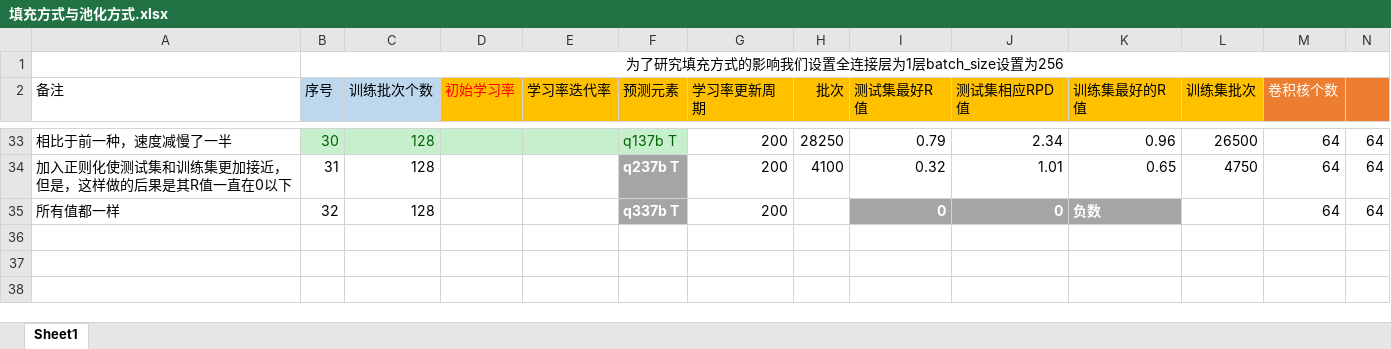
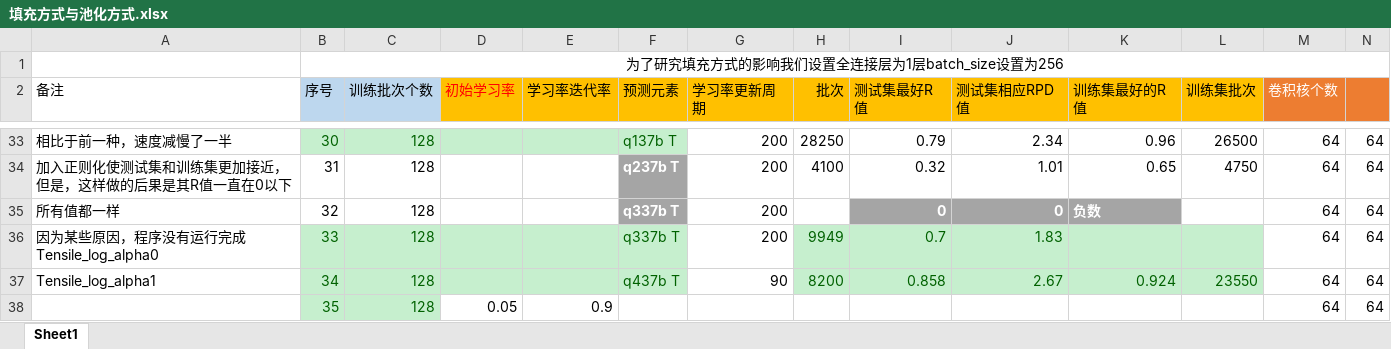
Before and after one commit to Asurada2015/Test, an Excel workbook: Prediction based on convolutional neural network/code/NewModels1/worklog/填充方式与池化方式.xlsx, sheet Sheet1, drawn as a sheet; only a part is shown, gaps mark what is left out; values as stored, in another font and other column widths than the file's, no borders; rows hold the shown columns only; the diff names each change by its address in the sheet, - before the commit and + after, or states it on an @@ line.

```diff
--- a/Prediction based on convolutional neural network/code/NewModels1/worklog/填充方式与池化方式.xlsx (sheet Sheet1)
+++ b/Prediction based on convolutional neural network/code/NewModels1/worklog/填充方式与池化方式.xlsx (sheet Sheet1)
+row 36: 因为某些原因，程序没有运行完成 Tensile_log_alpha0 | 33 | 128 |  |  | q337b T | 200 | 9949 | 0.7 | 1.83 |  |  | 64 | 64
+row 37: Tensile_log_alpha1 | 34 | 128 |  |  | q437b T | 90 | 8200 | 0.858 | 2.67 | 0.924 | 23550 | 64 | 64
+row 38:  | 35 | 128 | 0.05 | 0.9 |  |  |  |  |  |  |  | 64 | 64
```
Also changed, not shown: 15 other files.
